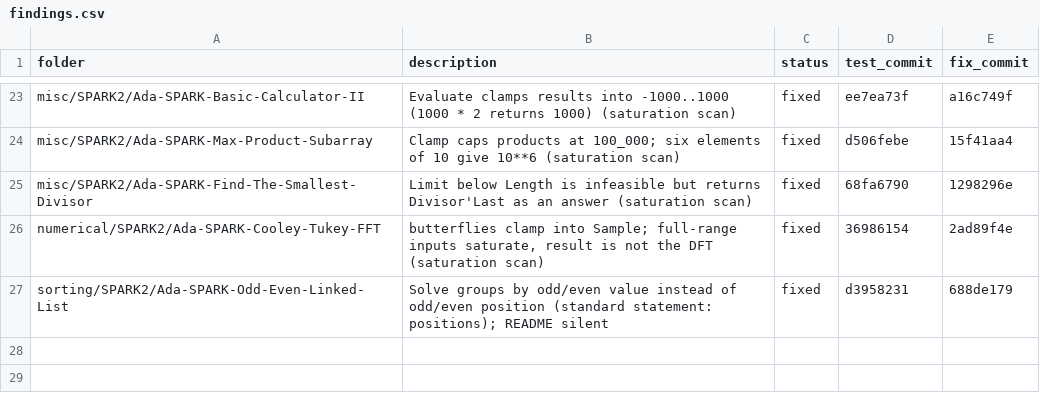
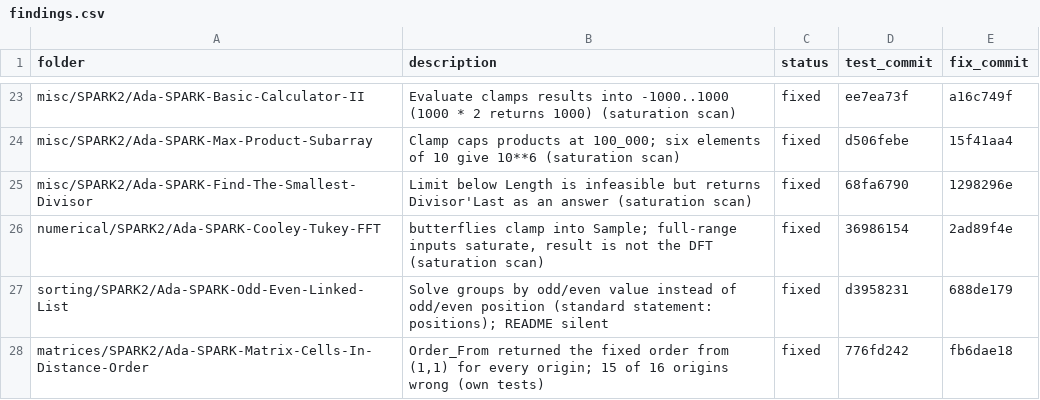
Before and after one commit to RobertBoettcherSF/Ada-Algorithms, a CSV file: tools/vv/findings.csv, drawn as a sheet; only a part is shown, gaps mark what is left out; the diff names each change by its address in the sheet, - before the commit and + after, or states it on an @@ line.

Commit message:
findings.csv: Matrix-Cells-In-Distance-Order (776fd242 / fb6dae18); own_tests.csv entry

```diff
--- a/tools/vv/findings.csv
+++ b/tools/vv/findings.csv
+row 28: matrices/SPARK2/Ada-SPARK-Matrix-Cells-In-Distance-Order | Order_From returned the fixed order from (1,1) for every origin; 15 of 16 origins wrong (own tests) | fixed | 776fd242 | fb6dae18
```
Also changed, not shown: tools/vv/own_tests.csv.
